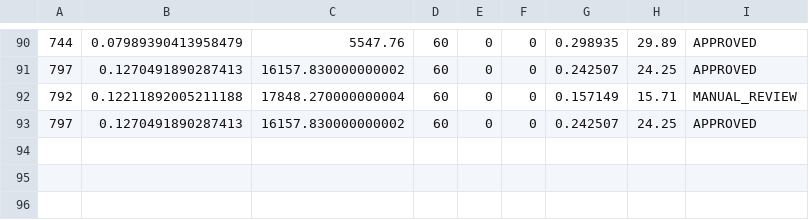
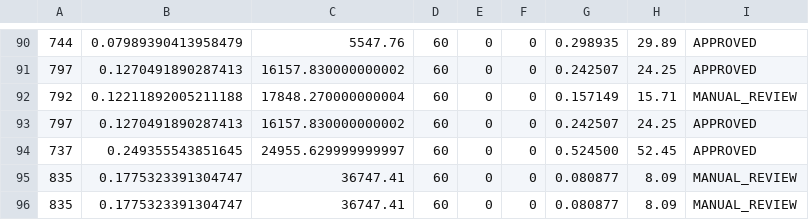
Before and after one commit to AlbertoEdzE/ks-los, a CSV file: data/inference_log.csv, drawn as a sheet; only a part is shown, gaps mark what is left out; the diff names each change by its address in the sheet, - before the commit and + after, or states it on an @@ line.

```diff
--- a/data/inference_log.csv
+++ b/data/inference_log.csv
+row 94: 737 | 0.249355543851645 | 24955.629999999997 | 60 | 0 | 0 | 0.524500 | 52.45 | APPROVED
+row 95: 835 | 0.1775323391304747 | 36747.41 | 60 | 0 | 0 | 0.080877 | 8.09 | MANUAL_REVIEW
+row 96: 835 | 0.1775323391304747 | 36747.41 | 60 | 0 | 0 | 0.080877 | 8.09 | MANUAL_REVIEW
```
Also changed, not shown: 11 other files.
